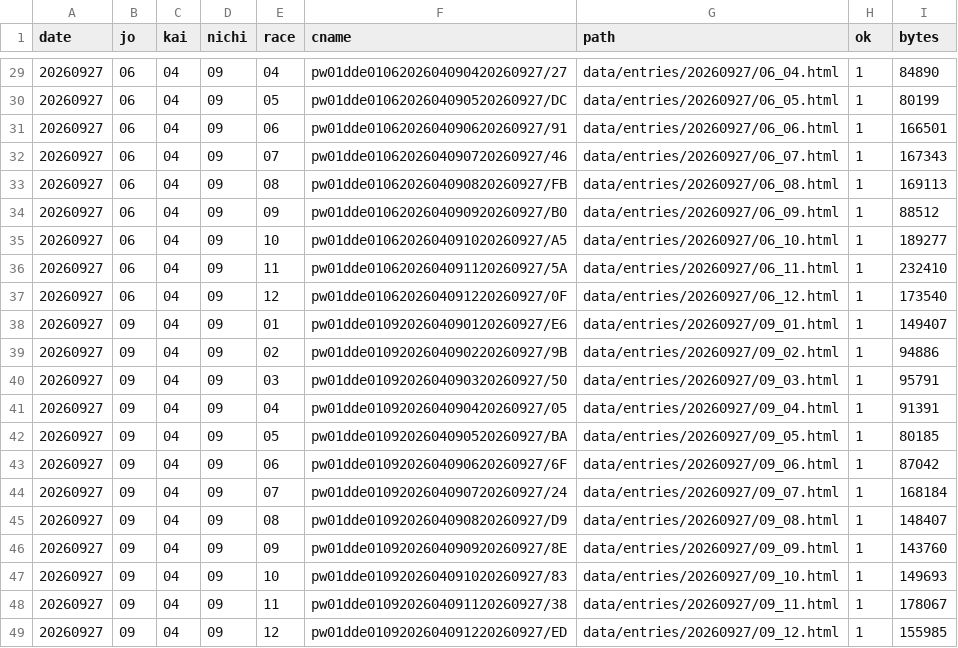
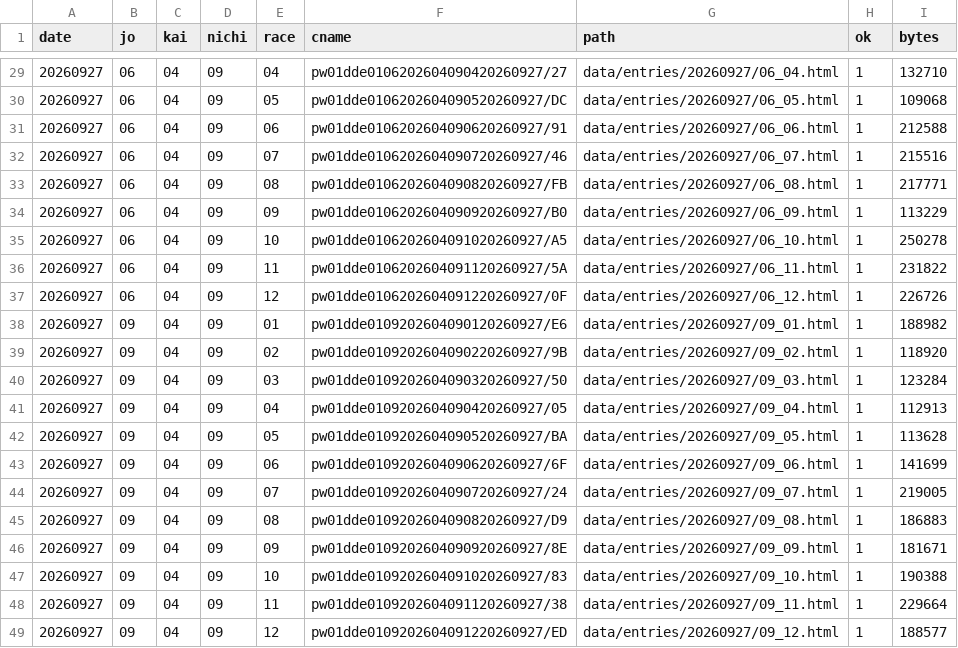
Before and after one commit to otakuan-pixel/jra2, a CSV file: data/entries/index.csv, drawn as a sheet; only a part is shown, gaps mark what is left out; the diff covers the shown part only.

```diff
--- a/data/entries/index.csv
+++ b/data/entries/index.csv
@@ -29,21 +29,21 @@ date,jo,kai,nichi,race,cname,path,ok,bytes
-20260927,06,04,09,04,pw01dde0106202604090420260927/27,data/entries/20260927/06_04.html,1,84890
-20260927,06,04,09,05,pw01dde0106202604090520260927/DC,data/entries/20260927/06_05.html,1,80199
-20260927,06,04,09,06,pw01dde0106202604090620260927/91,data/entries/20260927/06_06.html,1,166501
-20260927,06,04,09,07,pw01dde0106202604090720260927/46,data/entries/20260927/06_07.html,1,167343
-20260927,06,04,09,08,pw01dde0106202604090820260927/FB,data/entries/20260927/06_08.html,1,169113
-20260927,06,04,09,09,pw01dde0106202604090920260927/B0,data/entries/20260927/06_09.html,1,88512
-20260927,06,04,09,10,pw01dde0106202604091020260927/A5,data/entries/20260927/06_10.html,1,189277
-20260927,06,04,09,11,pw01dde0106202604091120260927/5A,data/entries/20260927/06_11.html,1,232410
-20260927,06,04,09,12,pw01dde0106202604091220260927/0F,data/entries/20260927/06_12.html,1,173540
-20260927,09,04,09,01,pw01dde0109202604090120260927/E6,data/entries/20260927/09_01.html,1,149407
-20260927,09,04,09,02,pw01dde0109202604090220260927/9B,data/entries/20260927/09_02.html,1,94886
-20260927,09,04,09,03,pw01dde0109202604090320260927/50,data/entries/20260927/09_03.html,1,95791
-20260927,09,04,09,04,pw01dde0109202604090420260927/05,data/entries/20260927/09_04.html,1,91391
-20260927,09,04,09,05,pw01dde0109202604090520260927/BA,data/entries/20260927/09_05.html,1,80185
-20260927,09,04,09,06,pw01dde0109202604090620260927/6F,data/entries/20260927/09_06.html,1,87042
-20260927,09,04,09,07,pw01dde0109202604090720260927/24,data/entries/20260927/09_07.html,1,168184
-20260927,09,04,09,08,pw01dde0109202604090820260927/D9,data/entries/20260927/09_08.html,1,148407
-20260927,09,04,09,09,pw01dde0109202604090920260927/8E,data/entries/20260927/09_09.html,1,143760
-20260927,09,04,09,10,pw01dde0109202604091020260927/83,data/entries/20260927/09_10.html,1,149693
-20260927,09,04,09,11,pw01dde0109202604091120260927/38,data/entries/20260927/09_11.html,1,178067
-20260927,09,04,09,12,pw01dde0109202604091220260927/ED,data/entries/20260927/09_12.html,1,155985
+20260927,06,04,09,04,pw01dde0106202604090420260927/27,data/entries/20260927/06_04.html,1,132710
+20260927,06,04,09,05,pw01dde0106202604090520260927/DC,data/entries/20260927/06_05.html,1,109068
+20260927,06,04,09,06,pw01dde0106202604090620260927/91,data/entries/20260927/06_06.html,1,212588
+20260927,06,04,09,07,pw01dde0106202604090720260927/46,data/entries/20260927/06_07.html,1,215516
+20260927,06,04,09,08,pw01dde0106202604090820260927/FB,data/entries/20260927/06_08.html,1,217771
+20260927,06,04,09,09,pw01dde0106202604090920260927/B0,data/entries/20260927/06_09.html,1,113229
+20260927,06,04,09,10,pw01dde0106202604091020260927/A5,data/entries/20260927/06_10.html,1,250278
+20260927,06,04,09,11,pw01dde0106202604091120260927/5A,data/entries/20260927/06_11.html,1,231822
+20260927,06,04,09,12,pw01dde0106202604091220260927/0F,data/entries/20260927/06_12.html,1,226726
+20260927,09,04,09,01,pw01dde0109202604090120260927/E6,data/entries/20260927/09_01.html,1,188982
+20260927,09,04,09,02,pw01dde0109202604090220260927/9B,data/entries/20260927/09_02.html,1,118920
+20260927,09,04,09,03,pw01dde0109202604090320260927/50,data/entries/20260927/09_03.html,1,123284
+20260927,09,04,09,04,pw01dde0109202604090420260927/05,data/entries/20260927/09_04.html,1,112913
+20260927,09,04,09,05,pw01dde0109202604090520260927/BA,data/entries/20260927/09_05.html,1,113628
+20260927,09,04,09,06,pw01dde0109202604090620260927/6F,data/entries/20260927/09_06.html,1,141699
+20260927,09,04,09,07,pw01dde0109202604090720260927/24,data/entries/20260927/09_07.html,1,219005
+20260927,09,04,09,08,pw01dde0109202604090820260927/D9,data/entries/20260927/09_08.html,1,186883
+20260927,09,04,09,09,pw01dde0109202604090920260927/8E,data/entries/20260927/09_09.html,1,181671
+20260927,09,04,09,10,pw01dde0109202604091020260927/83,data/entries/20260927/09_10.html,1,190388
+20260927,09,04,09,11,pw01dde0109202604091120260927/38,data/entries/20260927/09_11.html,1,229664
+20260927,09,04,09,12,pw01dde0109202604091220260927/ED,data/entries/20260927/09_12.html,1,188577
```
Also changed, not shown: 27 edited cells elsewhere in this file, 49 other files.
